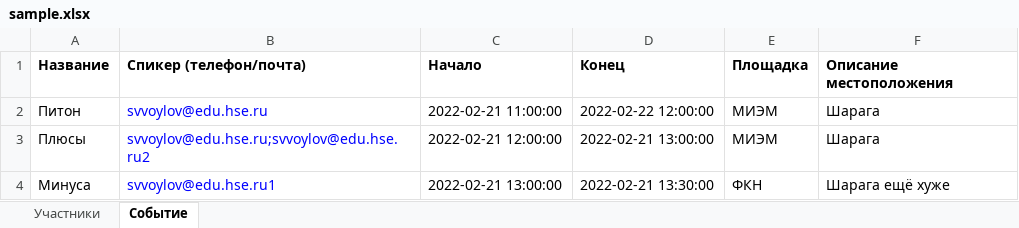
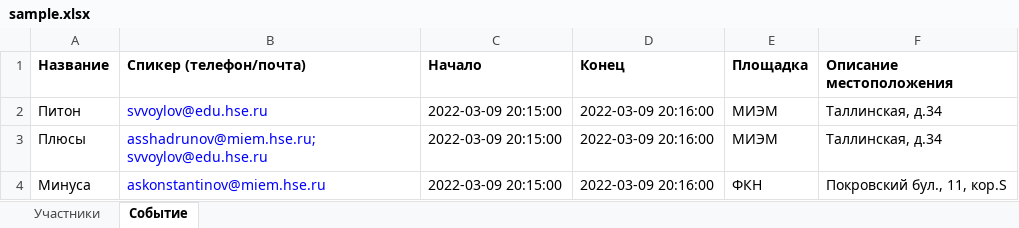
Before and after one commit to whyslove/conference, an Excel workbook: sample.xlsx, sheet Событие, drawn as a sheet; values as stored, in another font and other column widths than the file's, no borders; the diff names each change by its address in the sheet, - before the commit and + after, or states it on an @@ line.

```diff
--- a/sample.xlsx (sheet Событие)
+++ b/sample.xlsx (sheet Событие)
-C2 (Начало): 2022-02-21 11:00:00
+C2 (Начало): 2022-03-09 20:15:00
-D2 (Конец): 2022-02-22 12:00:00
+D2 (Конец): 2022-03-09 20:16:00
-F2:F3 (Описание местоположения): Шарага
+F2:F3 (Описание местоположения): Таллинская, д.34
-B3 (Спикер (телефон/почта)): svvoylov@edu.hse.ru;svvoylov@edu.hse.ru2
+B3 (Спикер (телефон/почта)): asshadrunov@miem.hse.ru;svvoylov@edu.hse.ru
-C3 (Начало): 2022-02-21 12:00:00
+C3 (Начало): 2022-03-09 20:15:00
-D3 (Конец): 2022-02-21 13:00:00
+D3 (Конец): 2022-03-09 20:16:00
-B4 (Спикер (телефон/почта)): svvoylov@edu.hse.ru1
+B4 (Спикер (телефон/почта)): askonstantinov@miem.hse.ru
-C4 (Начало): 2022-02-21 13:00:00
+C4 (Начало): 2022-03-09 20:15:00
-D4 (Конец): 2022-02-21 13:30:00
+D4 (Конец): 2022-03-09 20:16:00
-F4 (Описание местоположения): Шарага ещё хуже
+F4 (Описание местоположения): Покровский бул., 11, кор.S
```
Also changed, not shown: sheet Участники, 8 other files.
